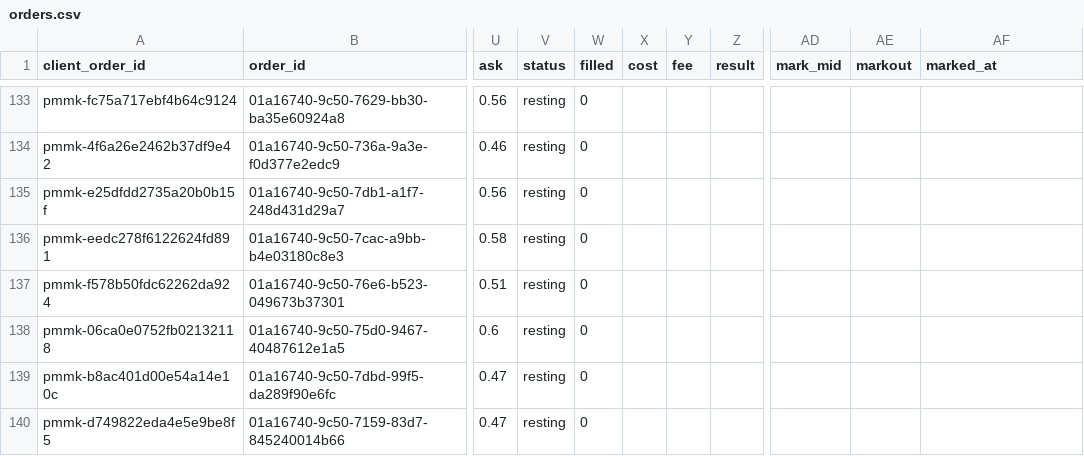
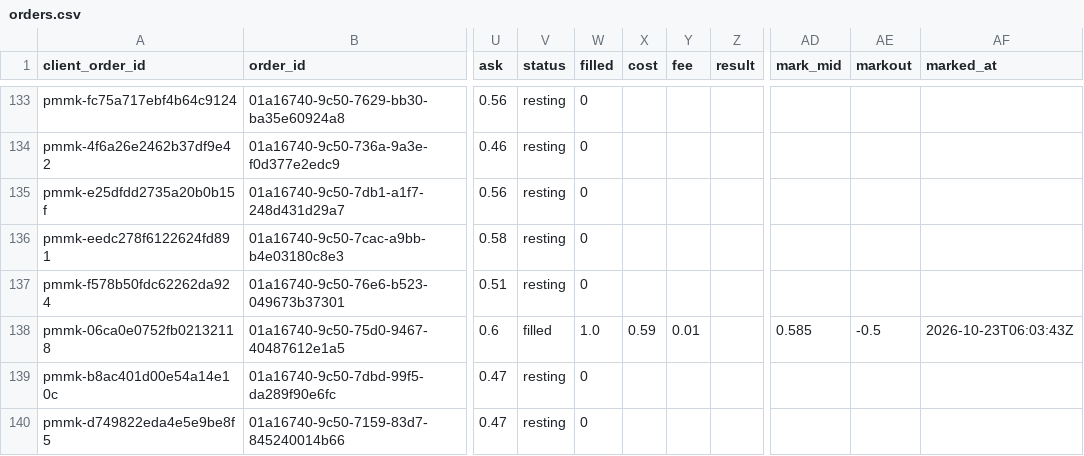
Before and after one commit to colebeasley10-glitch/pm-edge, a CSV file: maker_bot/data/orders.csv, drawn as a sheet; only a part is shown, gaps mark what is left out; the diff names each change by its address in the sheet, - before the commit and + after, or states it on an @@ line.

Commit message:
Maker Bot round [skip ci]

```diff
--- a/maker_bot/data/orders.csv
+++ b/maker_bot/data/orders.csv
-V138 (status): resting
+V138 (status): filled
-W138 (filled): 0
+W138 (filled): 1.0
-X138 (cost): (empty)
+X138 (cost): 0.59
-Y138 (fee): (empty)
+Y138 (fee): 0.01
-AD138 (mark_mid): (empty)
+AD138 (mark_mid): 0.585
-AE138 (markout): (empty)
+AE138 (markout): -0.5
-AF138 (marked_at): (empty)
+AF138 (marked_at): 2026-10-23T06:03:43Z
```
Also changed, not shown: 1 other file.
